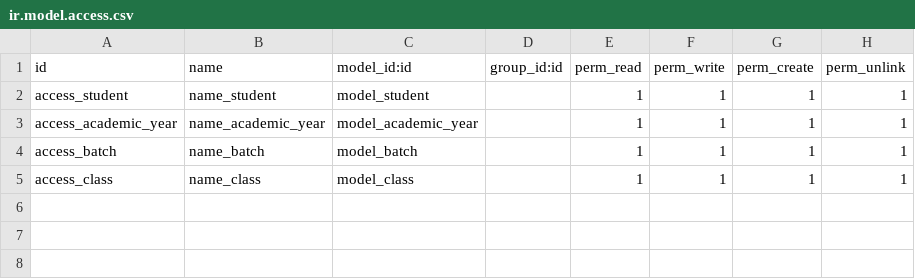
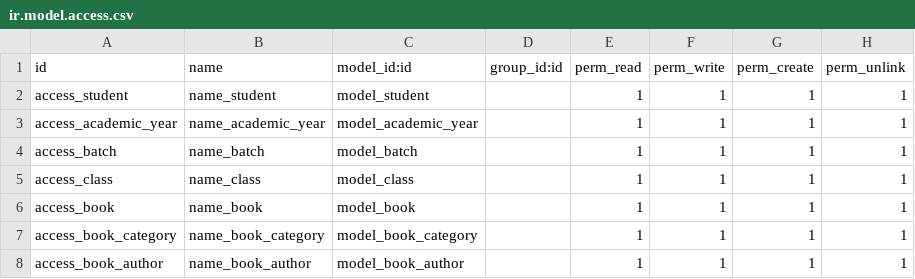
Before and after one commit to Htet-Aung-Shane/library-mangement-system, a CSV file: student/security/ir.model.access.csv, drawn as a sheet; the diff names each change by its address in the sheet, - before the commit and + after, or states it on an @@ line.

Commit message:
create new model

```diff
--- a/student/security/ir.model.access.csv
+++ b/student/security/ir.model.access.csv
+row 6: access_book | name_book | model_book |  | 1 | 1 | 1 | 1
+row 7: access_book_category | name_book_category | model_book_category |  | 1 | 1 | 1 | 1
+row 8: access_book_author | name_book_author | model_book_author |  | 1 | 1 | 1 | 1
```
Also changed, not shown: 10 other files.
